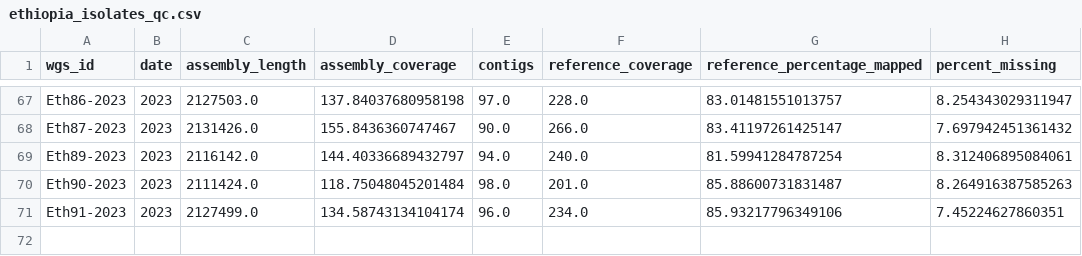
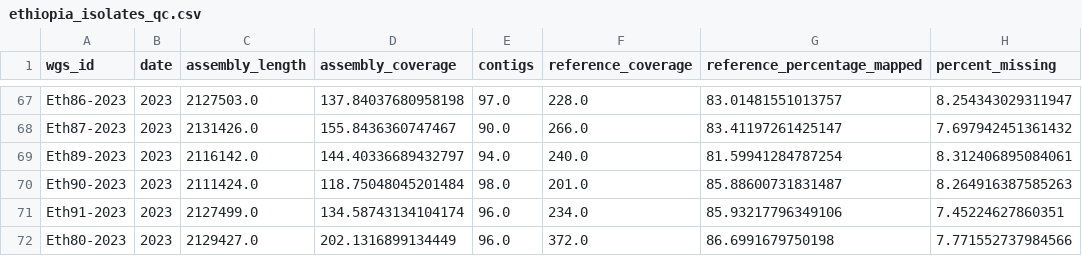
Before and after one commit to gradlab/ethiopia_gc, a CSV file: data/isolates_summary_and_qc/ethiopia_isolates_qc.csv, drawn as a sheet; only a part is shown, gaps mark what is left out; the diff names each change by its address in the sheet, - before the commit and + after, or states it on an @@ line.

```diff
--- a/data/isolates_summary_and_qc/ethiopia_isolates_qc.csv
+++ b/data/isolates_summary_and_qc/ethiopia_isolates_qc.csv
+row 72: Eth80-2023 | 2023 | 2129427.0 | 202.1316899134449 | 96.0 | 372.0 | 86.6991679750198 | 7.771552737984566
```
Also changed, not shown: 10 other files.
